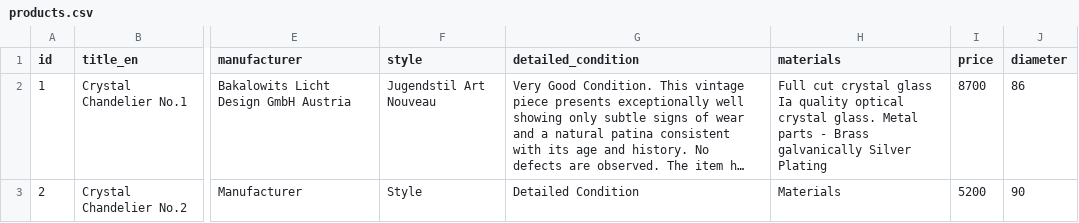
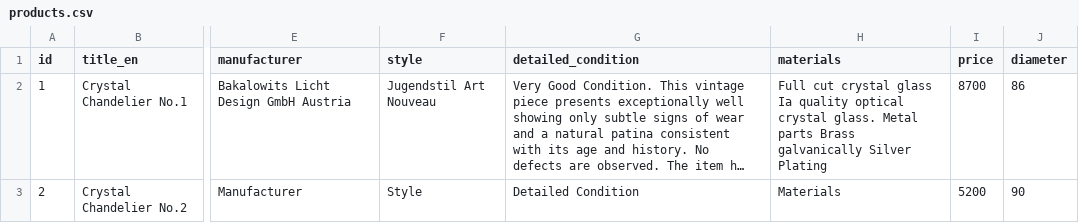
Before and after one commit to jevgenijsanosovs-sys/Lustras1, a CSV file: products.csv, drawn as a sheet; only a part is shown, gaps mark what is left out; long unchanged cells end in …; the diff names each change by its address in the sheet, - before the commit and + after, or states it on an @@ line.

Commit message:
Update products.csv

```diff
--- a/products.csv
+++ b/products.csv
-H2 (materials): …Metal parts - Brass galvanically…
+H2 (materials): …Metal parts Brass galvanically…
```
